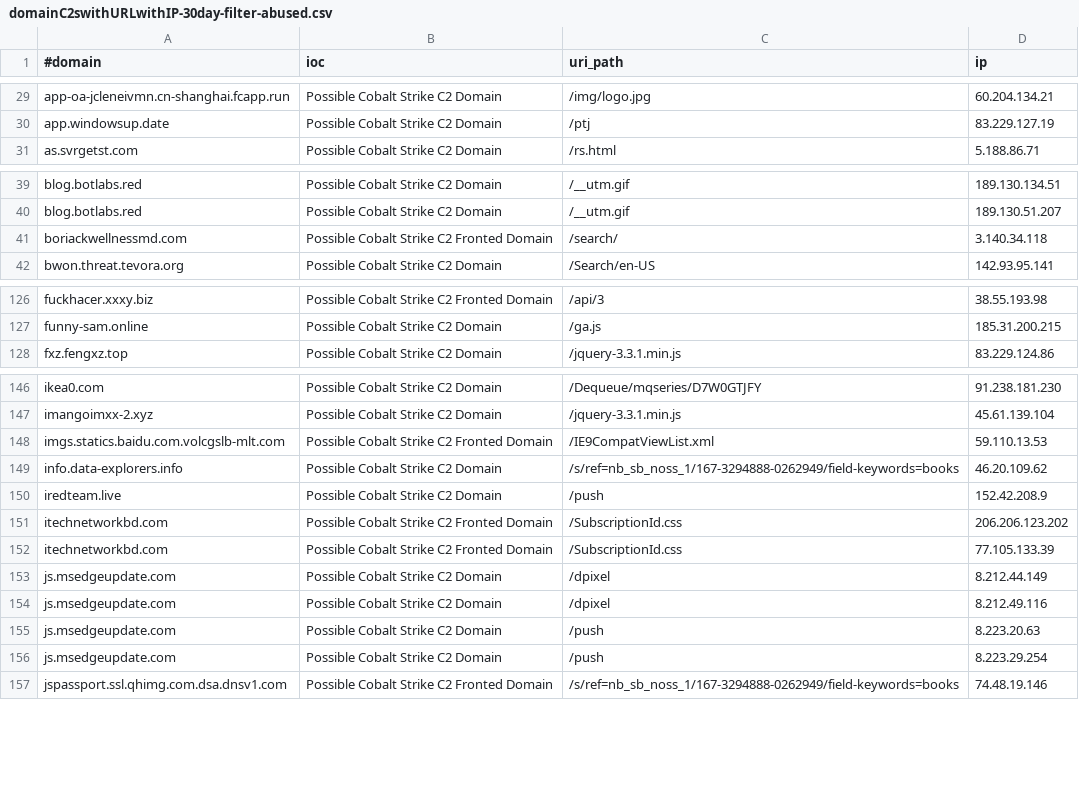
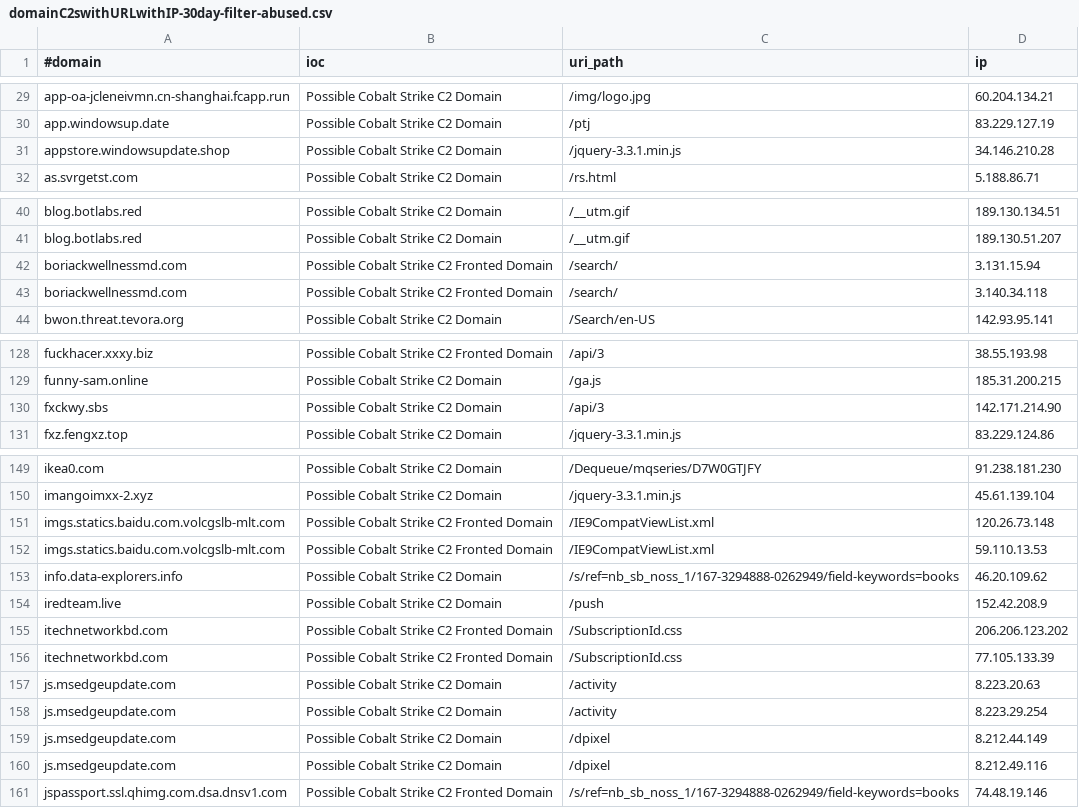
Before and after one commit to VictorCuralea/public-threat-intel-feeds, a CSV file: rawdata/c2intelfeeds/domainC2swithURLwithIP-30day-filter-abused.csv, drawn as a sheet; only a part is shown, gaps mark what is left out; removed rows and columns are numbered as before the commit, all else as after; the diff covers the shown part only; the diff names each change by its address in the sheet, - before the commit and + after, or states it on an @@ line.

Commit message:
automated data update, cron

```diff
--- a/rawdata/c2intelfeeds/domainC2swithURLwithIP-30day-filter-abused.csv
+++ b/rawdata/c2intelfeeds/domainC2swithURLwithIP-30day-filter-abused.csv
+row 31: appstore.windowsupdate.shop | Possible Cobalt Strike C2 Domain | /jquery-3.3.1.min.js | 34.146.210.28
+row 42: boriackwellnessmd.com | Possible Cobalt Strike C2 Fronted Domain | /search/ | 3.131.15.94
+row 130: fxckwy.sbs | Possible Cobalt Strike C2 Domain | /api/3 | 142.171.214.90
+row 151: imgs.statics.baidu.com.volcgslb-mlt.com | Possible Cobalt Strike C2 Fronted Domain | /IE9CompatViewList.xml | 120.26.73.148
+row 157: js.msedgeupdate.com | Possible Cobalt Strike C2 Domain | /activity | 8.223.20.63
+row 158: js.msedgeupdate.com | Possible Cobalt Strike C2 Domain | /activity | 8.223.29.254
-row 155: js.msedgeupdate.com | Possible Cobalt Strike C2 Domain | /push | 8.223.20.63
-row 156: js.msedgeupdate.com | Possible Cobalt Strike C2 Domain | /push | 8.223.29.254
```
Also changed, not shown: 3 added rows elsewhere in this file, rawdata/c2intelfeeds/IPC2s-30day.csv, rawdata/c2intelfeeds/domainC2s-30day-filter-abused.csv, 26 other files.
